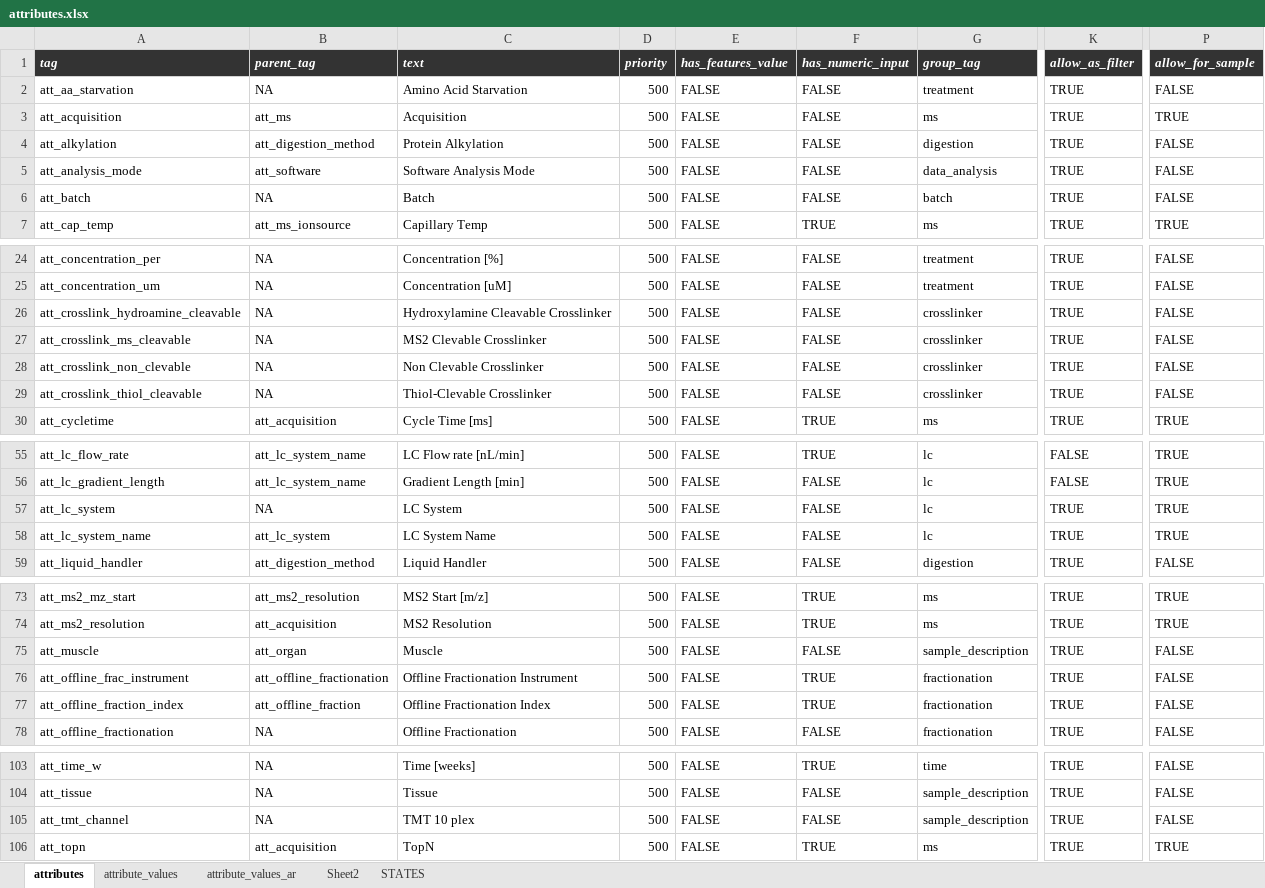
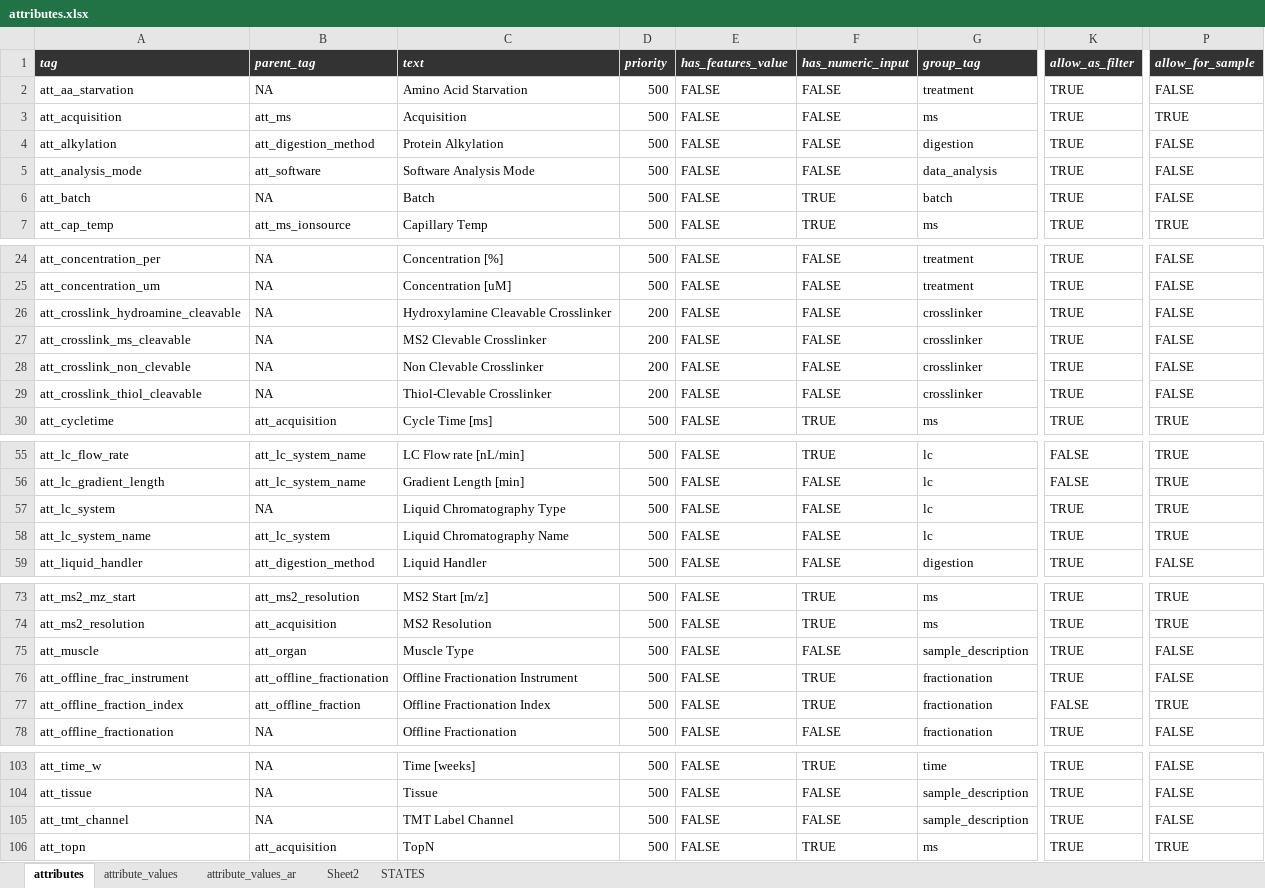
Before and after one commit to hnolCol/mitocube-backend, an Excel workbook: resources/attributes/attributes.xlsx, sheet attributes, drawn as a sheet; only a part is shown, gaps mark what is left out; values as stored, in another font and other column widths than the file's, no borders; conditional formats not drawn; the diff names each change by its address in the sheet, - before the commit and + after, or states it on an @@ line.

Commit message:
Docs_and_more
# Attributes

- Changed attribute_value to value in the Model and Excel Table.
- Adjusted the AttributeValueModel

# Documentation
Started documentation type Numpy/Scipy
"""_description_

Parameters
-----------

Returns
--------

Raises
-------
"""

The API routes get an API Endpoint header as well.

# Runlist props

Idea: Create a runlist (e.g to start the LC-MS/MS runs) allowing for different well plate formats and several options

# Feature Database

- refactored the search function to search for multiple strings in one go.
- refactored the loading of the features especially the mapping.

# Annotation Database
Refactored the update function
TODO : We have to discuss the separator issue in the GO annotation DBs.

# Attribute Database

- introduced a sort function which by defaults sorts the attributes by their priority.

Overall the changes did speed up the loading by factor of 30.

```diff
--- a/resources/attributes/attributes.xlsx (sheet attributes)
+++ b/resources/attributes/attributes.xlsx (sheet attributes)
-F6 (has_numeric_input): FALSE
+F6 (has_numeric_input): TRUE
-D26:D29 (priority): 500
+D26:D29 (priority): 200
-C57 (text): LC System
+C57 (text): Liquid Chromatography Type
-C58 (text): LC System Name
+C58 (text): Liquid Chromatography Name
-C75 (text): Muscle
+C75 (text): Muscle Type
-K77 (allow_as_filter): TRUE
+K77 (allow_as_filter): FALSE
-P77 (allow_for_sample): FALSE
+P77 (allow_for_sample): TRUE
-C105 (text): TMT 10 plex
+C105 (text): TMT Label Channel
```
Also changed, not shown: sheet attribute_values, 59 other files.
